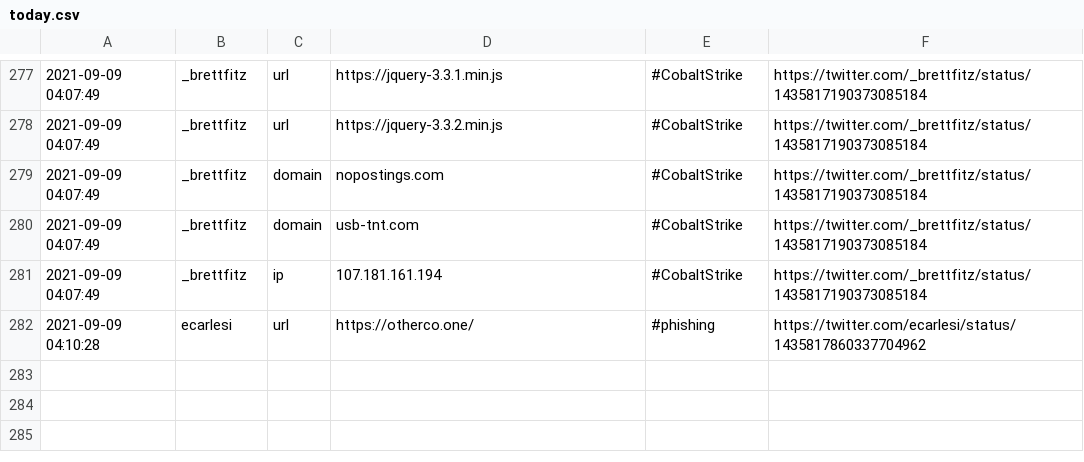
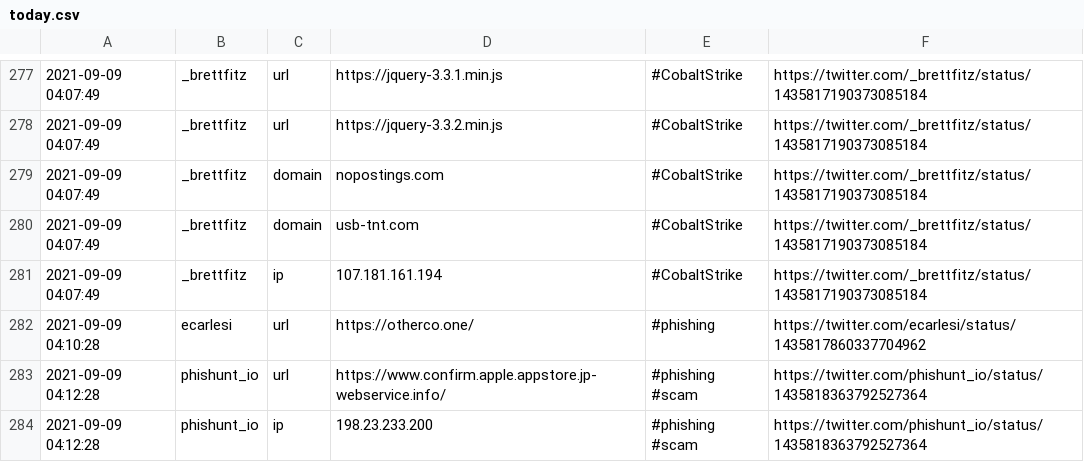
Before and after one commit to Shivammalaviya/TweetFeed, a CSV file: today.csv, drawn as a sheet; only a part is shown, gaps mark what is left out; the diff names each change by its address in the sheet, - before the commit and + after, or states it on an @@ line.

```diff
--- a/today.csv
+++ b/today.csv
+row 283: 2021-09-09 04:12:28 | phishunt_io | url | https://www.confirm.apple.appstore.jp-webservice.info/ | #phishing #scam | https://twitter.com/phishunt_io/status/1435818363792527364
+row 284: 2021-09-09 04:12:28 | phishunt_io | ip | 198.23.233.200 | #phishing #scam | https://twitter.com/phishunt_io/status/1435818363792527364
```
Also changed, not shown: Sep_2021/20210909.csv, week.csv, 3 other files.
